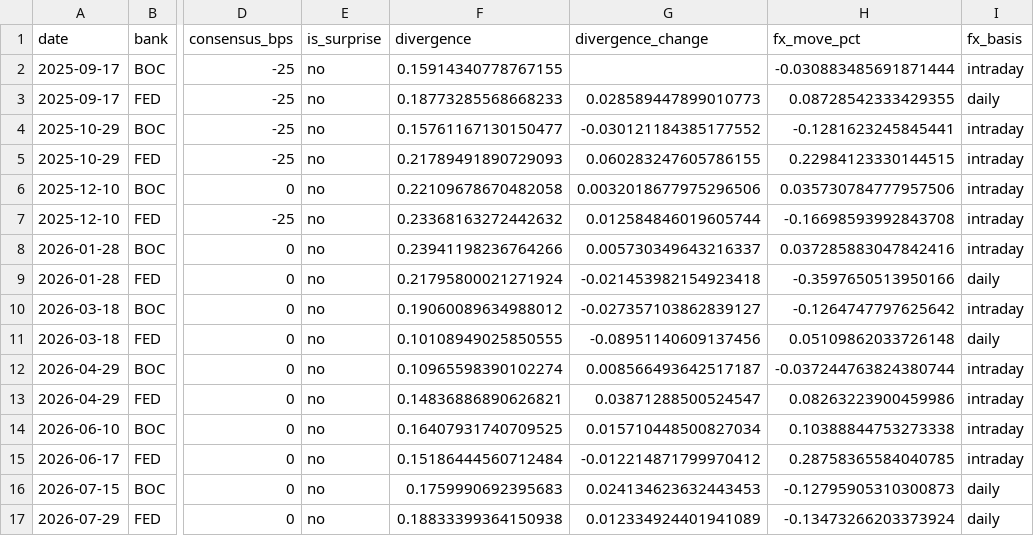
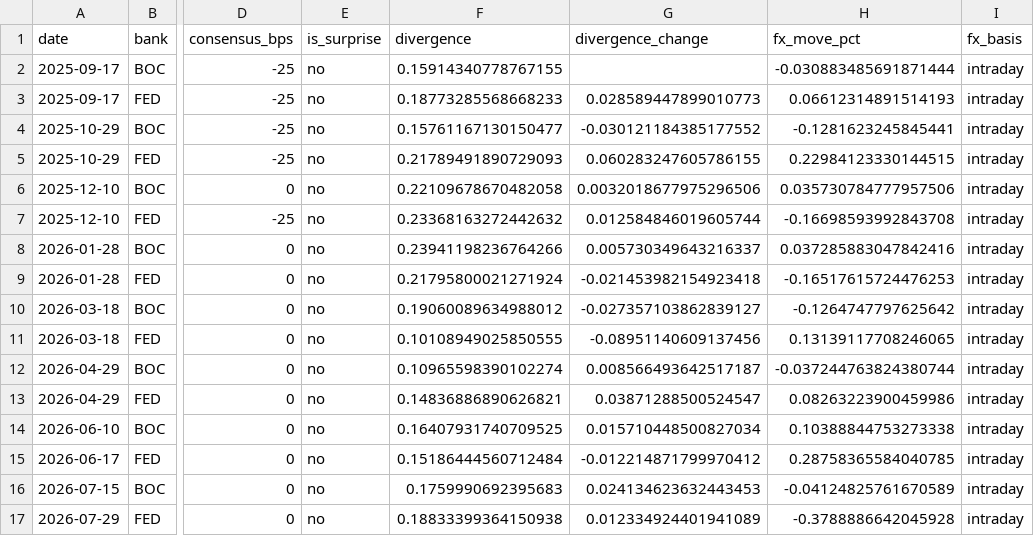
Before and after one commit to elliotnou/cbsent, a CSV file: data/event_study.csv, drawn as a sheet; only a part is shown, gaps mark what is left out; the diff names each change by its address in the sheet, - before the commit and + after, or states it on an @@ line.

```diff
--- a/data/event_study.csv
+++ b/data/event_study.csv
-H3 (fx_move_pct): 0.08728542333429355
+H3 (fx_move_pct): 0.06612314891514193
-I3 (fx_basis): daily
+I3 (fx_basis): intraday
-H9 (fx_move_pct): -0.3597650513950166
+H9 (fx_move_pct): -0.16517615724476253
-I9 (fx_basis): daily
+I9 (fx_basis): intraday
-H11 (fx_move_pct): 0.05109862033726148
+H11 (fx_move_pct): 0.13139117708246065
-I11 (fx_basis): daily
+I11 (fx_basis): intraday
-H16 (fx_move_pct): -0.12795905310300873
+H16 (fx_move_pct): -0.04124825761670589
-I16:I17 (fx_basis): daily
+I16:I17 (fx_basis): intraday
-H17 (fx_move_pct): -0.13473266203373924
+H17 (fx_move_pct): -0.3788886642045928
```
Also changed, not shown: 3 other files.
